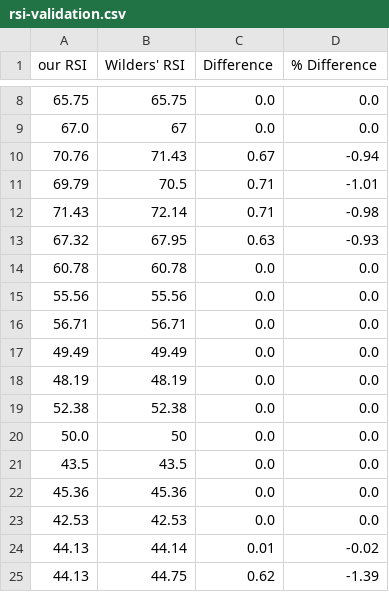
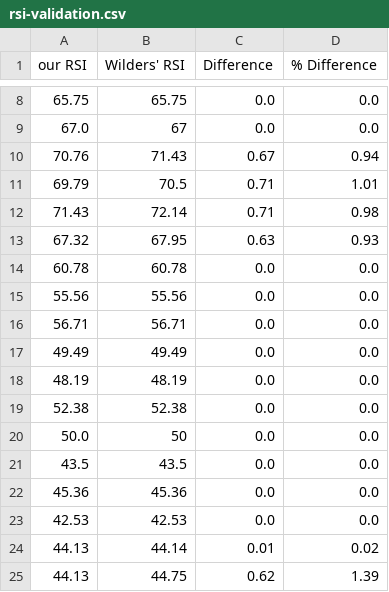
Before and after one commit to alpharithms/data, a CSV file: rsi-validation.csv, drawn as a sheet; only a part is shown, gaps mark what is left out.

Commit message:
Update rsi-validation.csv

```diff
--- a/rsi-validation.csv
+++ b/rsi-validation.csv
@@ -9,6 +9,6 @@ our RSI,Wilders' RSI,Difference,% Difference
 67.0,67,0.0,0.0
-70.76,71.43,0.67,-0.94
-69.79,70.5,0.71,-1.01
-71.43,72.14,0.71,-0.98
-67.32,67.95,0.63,-0.93
+70.76,71.43,0.67,0.94
+69.79,70.5,0.71,1.01
+71.43,72.14,0.71,0.98
+67.32,67.95,0.63,0.93
 60.78,60.78,0.0,0.0
@@ -23,3 +23,3 @@ our RSI,Wilders' RSI,Difference,% Difference
 42.53,42.53,0.0,0.0
-44.13,44.14,0.01,-0.02
-44.13,44.75,0.62,-1.39
+44.13,44.14,0.01,0.02
+44.13,44.75,0.62,1.39
```
